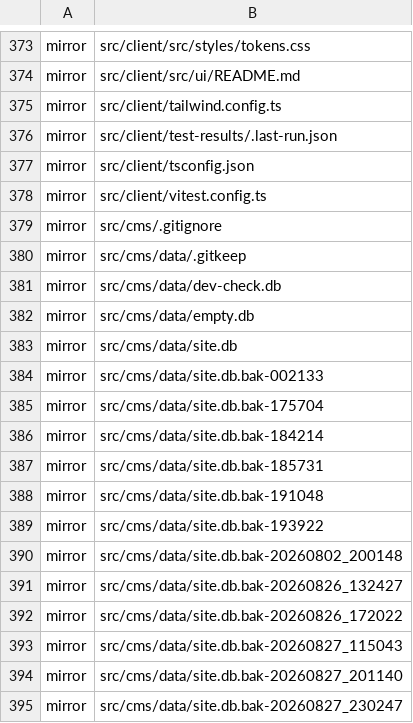
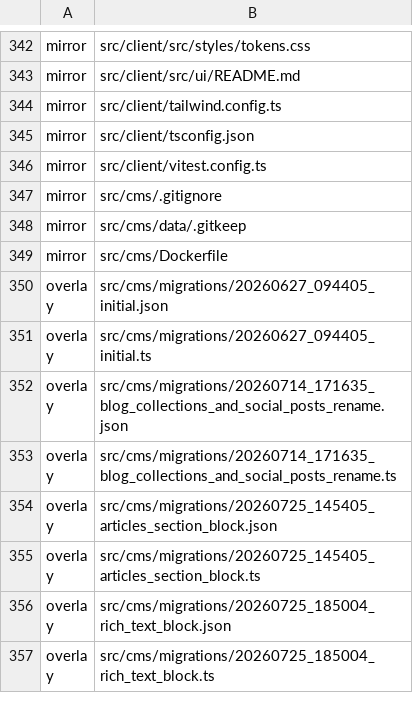
Before and after one commit to Vovanda/WebHolyGrail, a TSV file: template-registry.tsv, drawn as a sheet; only a part is shown, gaps mark what is left out; the shorter side is filled out with more unchanged rows; the diff covers the shown part only.

```diff
--- a/template-registry.tsv
+++ b/template-registry.tsv
@@ -375,3 +344,2 @@ mirror	src/client/src/ui/README.md
 mirror	src/client/tailwind.config.ts
-mirror	src/client/test-results/.last-run.json
 mirror	src/client/tsconfig.json
@@ -380,16 +348 @@ mirror	src/cms/.gitignore
 mirror	src/cms/data/.gitkeep
-mirror	src/cms/data/dev-check.db
-mirror	src/cms/data/empty.db
-mirror	src/cms/data/site.db
-mirror	src/cms/data/site.db.bak-002133
-mirror	src/cms/data/site.db.bak-175704
-mirror	src/cms/data/site.db.bak-184214
-mirror	src/cms/data/site.db.bak-185731
-mirror	src/cms/data/site.db.bak-191048
-mirror	src/cms/data/site.db.bak-193922
-mirror	src/cms/data/site.db.bak-20260802_200148
-mirror	src/cms/data/site.db.bak-20260826_132427
-mirror	src/cms/data/site.db.bak-20260826_172022
-mirror	src/cms/data/site.db.bak-20260827_115043
-mirror	src/cms/data/site.db.bak-20260827_201140
-mirror	src/cms/data/site.db.bak-20260827_230247
```
Also changed, not shown: 53 removed rows elsewhere in this file, 1 other file.
